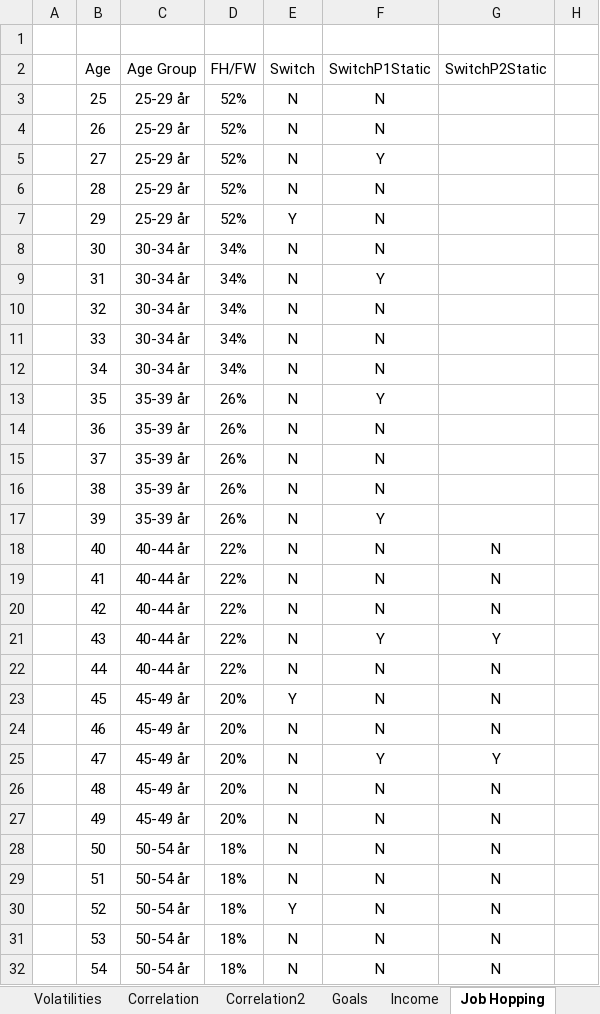
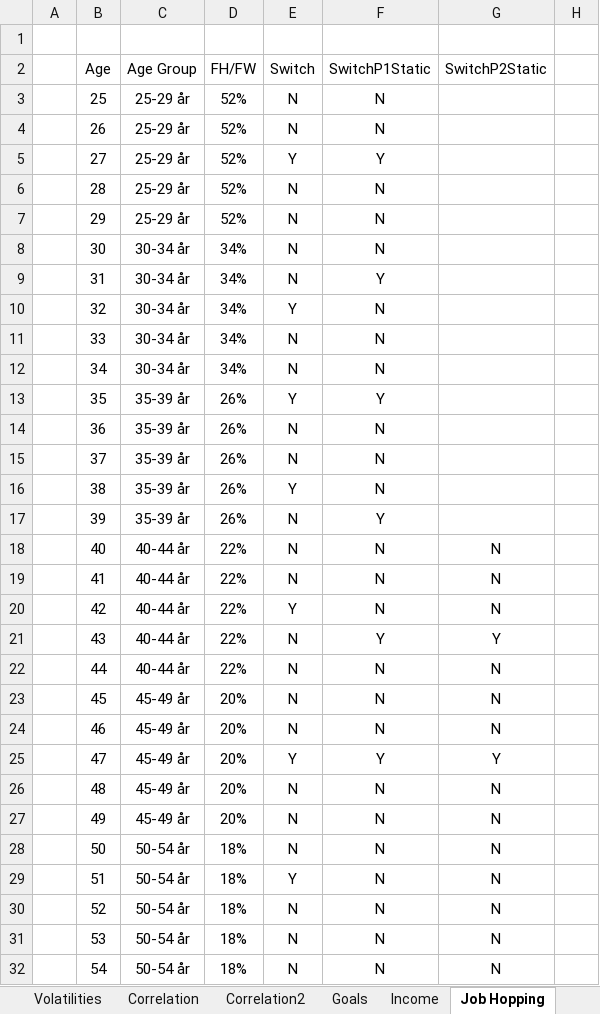
Before and after one commit to tbearlarsen/AEF_thesis_GBI, an Excel workbook: GBI Optimisation/Data/Master.xlsx, sheet Job Hopping, drawn as a sheet; only a part is shown; values as stored, in another font and other column widths than the file's, no borders; table styles not drawn; the diff covers the shown part only; the diff names each change by its address in the sheet, - before the commit and + after, or states it on an @@ line.

```diff
--- a/GBI Optimisation/Data/Master.xlsx (sheet Job Hopping)
+++ b/GBI Optimisation/Data/Master.xlsx (sheet Job Hopping)
-E5: N
+E5: Y
-E7: Y
+E7: N
-E10: N
+E10: Y
-E13: N
+E13: Y
-E16: N
+E16: Y
-E20: N
+E20: Y
-E23: Y
+E23: N
-E25: N
+E25: Y
-E29: N
+E29: Y
-E30: Y
+E30: N
```
Also changed, not shown: 2 edited cells elsewhere in this sheet, sheet GBI Allocations P1, sheet GBI Goals P1, sheet GBI Allocations P2, sheet Loop, other sheet tabs, 3 other files.
